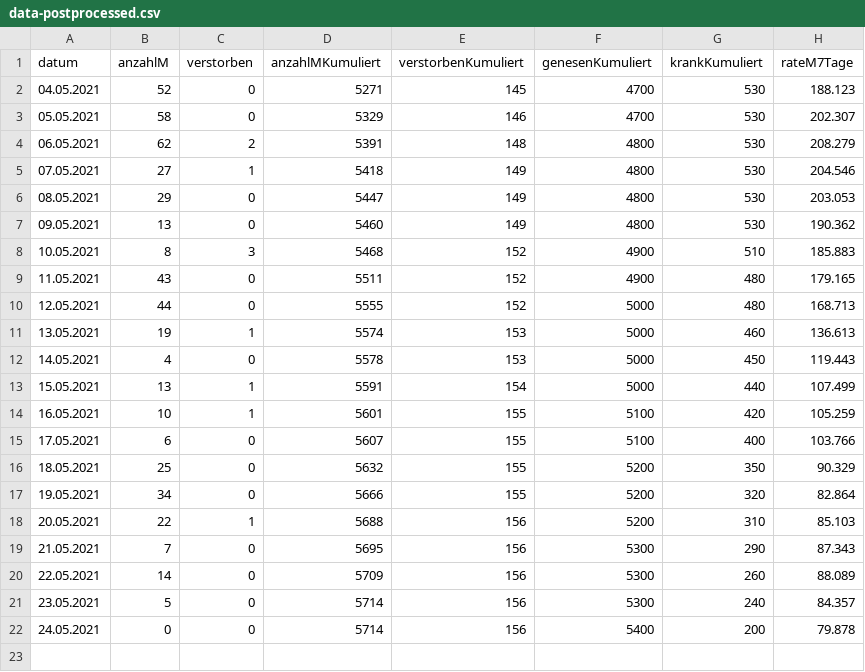
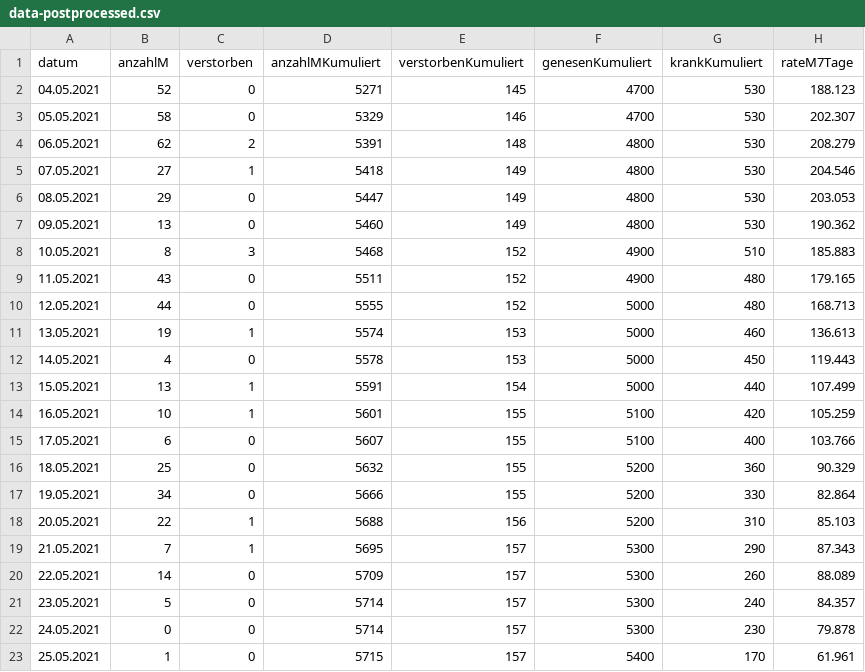
Before and after one commit to solygen/flat-covid19-olpe, a CSV file: data-postprocessed.csv, drawn as a sheet.

Commit message:
Flat: latest data (2021-05-26T06:31:10.422Z) {   "date": "2021-05-26T06:31:10.422Z",   "files": [     {       "name": "data-history.csv",       "deltaBytes": 1091,       "source": "https://www.lzg.nrw.de/covid19/daten/covid19_5966.csv"     },     {       "name": "data-postprocessed.csv",       "deltaBytes": 41,       "source": "https://www.lzg.nrw.de/covid19/daten/covid19_5966.csv"     },     {       "name": "data.csv",       "deltaBytes": -17,       "source": "https://www.lzg.nrw.de/covid19/daten/covid19_5966.csv"     }   ] }

```diff
--- a/data-postprocessed.csv
+++ b/data-postprocessed.csv
@@ -15,8 +15,9 @@ datum,anzahlM,verstorben,anzahlMKumuliert,verstorbenKumuliert,genesenKumuliert,k
 17.05.2021,6,0,5607,155,5100,400,103.766
-18.05.2021,25,0,5632,155,5200,350,90.329
-19.05.2021,34,0,5666,155,5200,320,82.864
+18.05.2021,25,0,5632,155,5200,360,90.329
+19.05.2021,34,0,5666,155,5200,330,82.864
 20.05.2021,22,1,5688,156,5200,310,85.103
-21.05.2021,7,0,5695,156,5300,290,87.343
-22.05.2021,14,0,5709,156,5300,260,88.089
-23.05.2021,5,0,5714,156,5300,240,84.357
-24.05.2021,0,0,5714,156,5400,200,79.878
+21.05.2021,7,1,5695,157,5300,290,87.343
+22.05.2021,14,0,5709,157,5300,260,88.089
+23.05.2021,5,0,5714,157,5300,240,84.357
+24.05.2021,0,0,5714,157,5300,230,79.878
+25.05.2021,1,0,5715,157,5400,170,61.961
```
Also changed, not shown: data-history.csv, data.csv.
